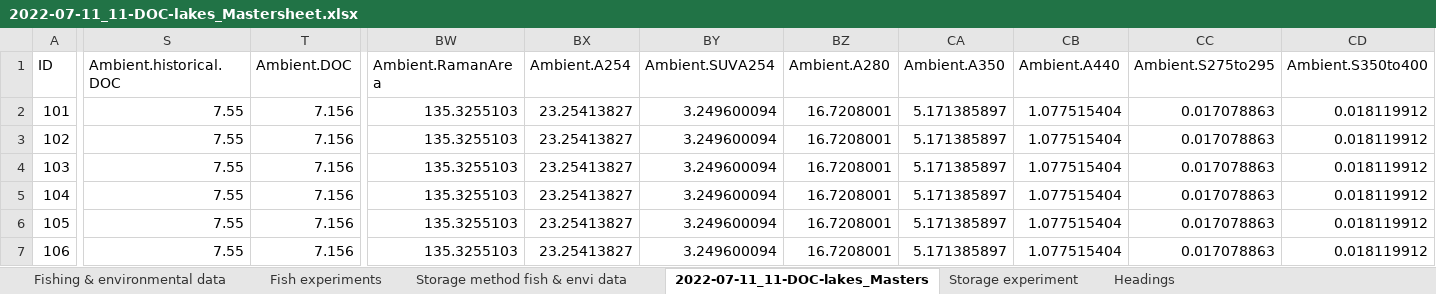
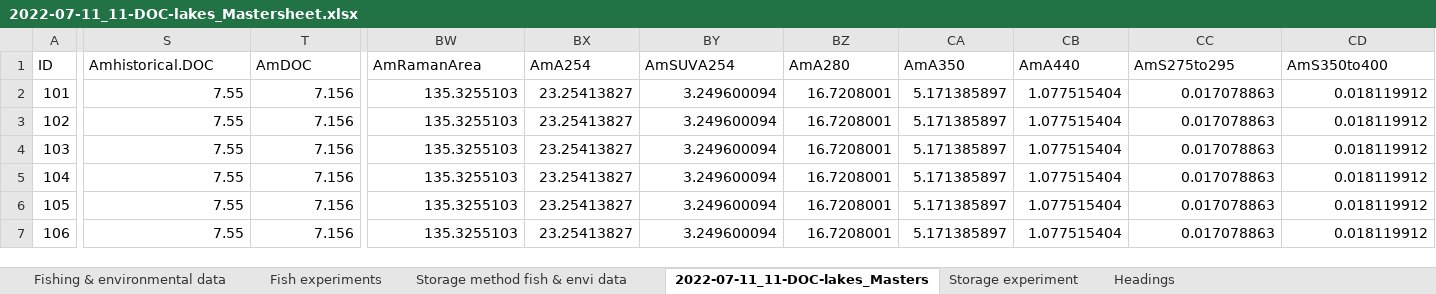
Before and after one commit to SandraKNG/11-DOC-ELA_animal-excretion, an Excel workbook: data/2022-07-11_11-DOC-lakes_Mastersheet.xlsx, sheet 2022-07-11_11-DOC-lakes_Masters, drawn as a sheet; only a part is shown, gaps mark what is left out; values as stored, in another font and other column widths than the file's, no borders; the diff covers the shown part only; the diff names each change by its address in the sheet, - before the commit and + after, or states it on an @@ line.

Commit message:
modified code for DOM excretion rates processing

```diff
--- a/data/2022-07-11_11-DOC-lakes_Mastersheet.xlsx (sheet 2022-07-11_11-DOC-lakes_Masters)
+++ b/data/2022-07-11_11-DOC-lakes_Mastersheet.xlsx (sheet 2022-07-11_11-DOC-lakes_Masters)
-S1: Ambient.historical.DOC
+S1: Amhistorical.DOC
-T1: Ambient.DOC
+T1: AmDOC
-BW1: Ambient.RamanArea
+BW1: AmRamanArea
-BX1: Ambient.A254
+BX1: AmA254
-BY1: Ambient.SUVA254
+BY1: AmSUVA254
-BZ1: Ambient.A280
+BZ1: AmA280
-CA1: Ambient.A350
+CA1: AmA350
-CB1: Ambient.A440
+CB1: AmA440
-CC1: Ambient.S275to295
+CC1: AmS275to295
-CD1: Ambient.S350to400
+CD1: AmS350to400
```
Also changed, not shown: 21 edited cells elsewhere in this sheet, charts or pictures, data/DOM-indices_processing/PARAFAC/Results_ELA.xlsx, 10 other files.
